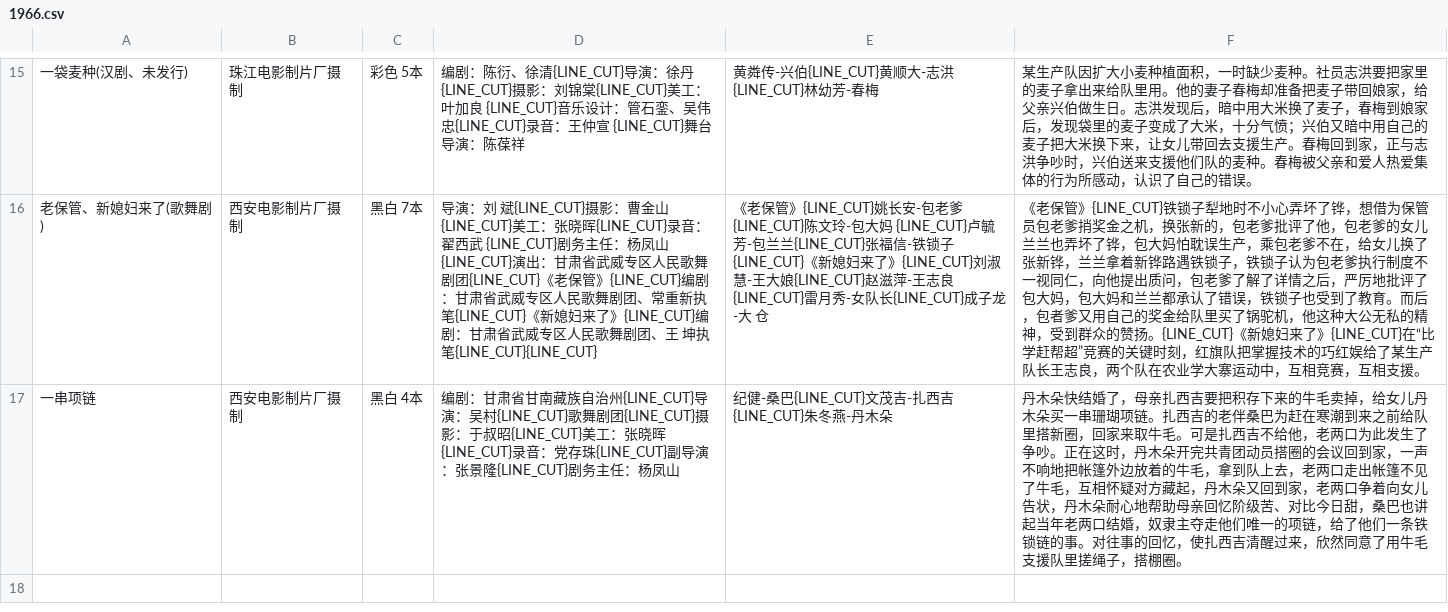
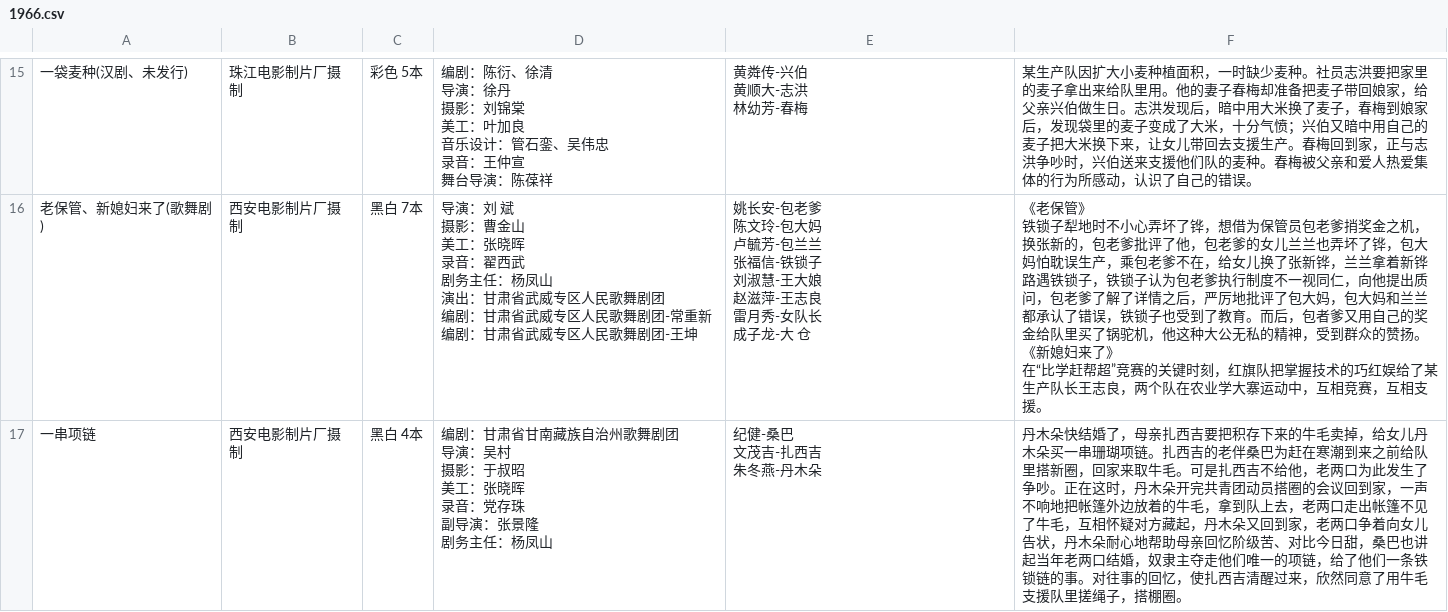
Before and after one commit to El-Mundo/cinematic, a CSV file: OCR/source/plain_text/1966.csv, drawn as a sheet; only a part is shown, gaps mark what is left out; ↵ is a line break in a cell; the diff covers the shown part only; the diff names each change by its address in the sheet, - before the commit and + after, or states it on an @@ line.

```diff
--- a/OCR/source/plain_text/1966.csv
+++ b/OCR/source/plain_text/1966.csv
-D15: …衍、徐清{LINE_CUT}导演：徐丹 {LINE_CUT}摄影：刘锦棠{LINE_CUT}美工：叶加良 {LINE_CUT}音乐设计：管石銮、吴伟忠{LINE_CUT}录音：王仲宣 {LINE_CUT}舞台导演…
+D15: …衍、徐清 ↵ 导演：徐丹 ↵ 摄影：刘锦棠 ↵ 美工：叶加良 ↵ 音乐设计：管石銮、吴伟忠 ↵ 录音：王仲宣 ↵ 舞台导演…
-E15: 黄粦传-兴伯{LINE_CUT}黄顺大-志洪 {LINE_CUT}林幼芳-春梅
+E15: 黄粦传-兴伯 ↵ 黄顺大-志洪 ↵ 林幼芳-春梅
-D16: …：刘 斌{LINE_CUT}摄影：曹金山 {LINE_CUT}美工：张晓晖{LINE_CUT}录音：翟西武 {LINE_CUT}剧务主任：杨凤山{LINE_CUT}演出：甘肃省武威专区人民歌舞剧团{LINE_CUT}《老保管》{LINE_CUT}编剧：甘肃省武威专区人民歌舞剧团、常重新执笔{LINE_CUT}《新媳妇来了》{LINE_CUT}编剧：甘肃省武威专区人民歌舞剧团、王 坤执笔{LINE_CUT}{LINE_CUT}
+D16: …：刘 斌 ↵ 摄影：曹金山 ↵ 美工：张晓晖 ↵ 录音：翟西武 ↵ 剧务主任：杨凤山 ↵ 演出：甘肃省武威专区人民歌舞剧团 ↵ 编剧：甘肃省武威专区人民歌舞剧团-常重新 ↵ 编剧：甘肃省武威专区人民歌舞剧团-王坤
-E16: 《老保管》{LINE_CUT}姚长安-包老爹{LINE_CUT}陈文玲-包大妈 {LINE_CUT}卢毓芳-包兰兰{LINE_CUT}张福信-铁锁子{LINE_CUT}《新媳妇来了》{LINE_CUT}刘淑慧-王大娘{LINE_CUT}赵滋萍-王志良 {LINE_CUT}雷月秀-女队长{LINE_CUT}成子龙-…
+E16: 姚长安-包老爹 ↵ 陈文玲-包大妈 ↵ 卢毓芳-包兰兰 ↵ 张福信-铁锁子 ↵ 刘淑慧-王大娘 ↵ 赵滋萍-王志良 ↵ 雷月秀-女队长 ↵ 成子龙-…
-F16: …老保管》{LINE_CUT}铁锁子犁地时不小心弄坏了铧，想借为保管员包老爹捎奖金之机，换张新的，包老爹批评了他，包老爹的女儿兰兰也弄坏了铧，包大妈怕耽误生产，乘包老爹不在，给女儿换了张新铧，兰兰拿着新铧路遇铁锁子，铁锁子认为包老爹执行制度不一视同仁，向他提出质问，包老爹了解了详情之后，严厉地批评了包大妈，包大妈和兰兰都承认了错误，铁锁子也受到了教育。而后，包者爹又用自己的奖金给队里买了锅驼机，他这种大公无私的精神，受到群众的赞扬。{LINE_CUT}《新媳妇来了》{LINE_CUT}在“比学…
+F16: …老保管》 ↵ 铁锁子犁地时不小心弄坏了铧，想借为保管员包老爹捎奖金之机，换张新的，包老爹批评了他，包老爹的女儿兰兰也弄坏了铧，包大妈怕耽误生产，乘包老爹不在，给女儿换了张新铧，兰兰拿着新铧路遇铁锁子，铁锁子认为包老爹执行制度不一视同仁，向他提出质问，包老爹了解了详情之后，严厉地批评了包大妈，包大妈和兰兰都承认了错误，铁锁子也受到了教育。而后，包者爹又用自己的奖金给队里买了锅驼机，他这种大公无私的精神，受到群众的赞扬。 ↵ 《新媳妇来了》 ↵ 在“比学…
-D17: …族自治州{LINE_CUT}导演：吴村{LINE_CUT}歌舞剧团{LINE_CUT}摄影：于叔昭{LINE_CUT}美工：张晓晖 {LINE_CUT}录音：党存珠{LINE_CUT}副导演：张景隆{LINE_CUT}剧务主任…
+D17: …族自治州歌舞剧团 ↵ 导演：吴村 ↵ 摄影：于叔昭 ↵ 美工：张晓晖 ↵ 录音：党存珠 ↵ 副导演：张景隆 ↵ 剧务主任…
-E17: 纪健-桑巴{LINE_CUT}文茂吉-扎西吉 {LINE_CUT}朱冬燕-丹木朵
+E17: 纪健-桑巴 ↵ 文茂吉-扎西吉 ↵ 朱冬燕-丹木朵
```
Also changed, not shown: 31 edited cells elsewhere in this file, 51 other files.
